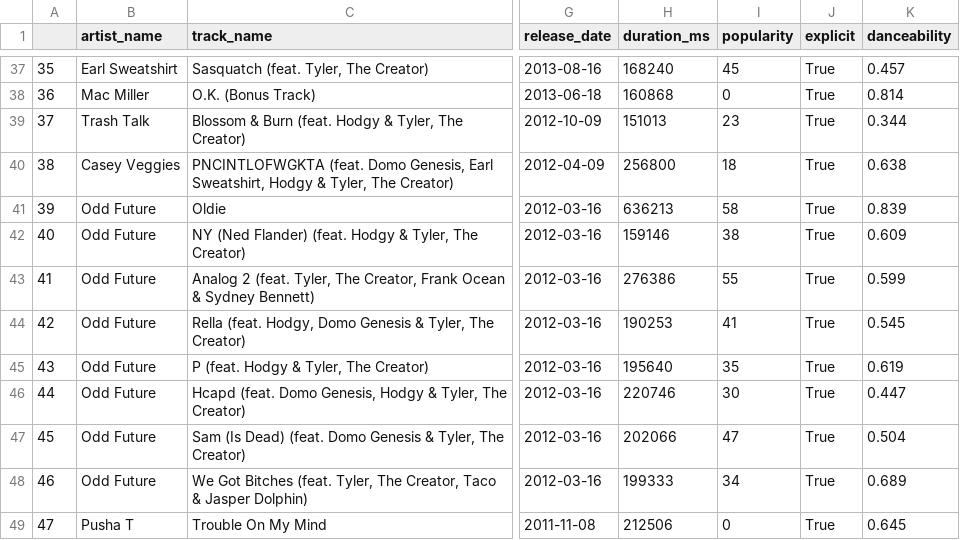
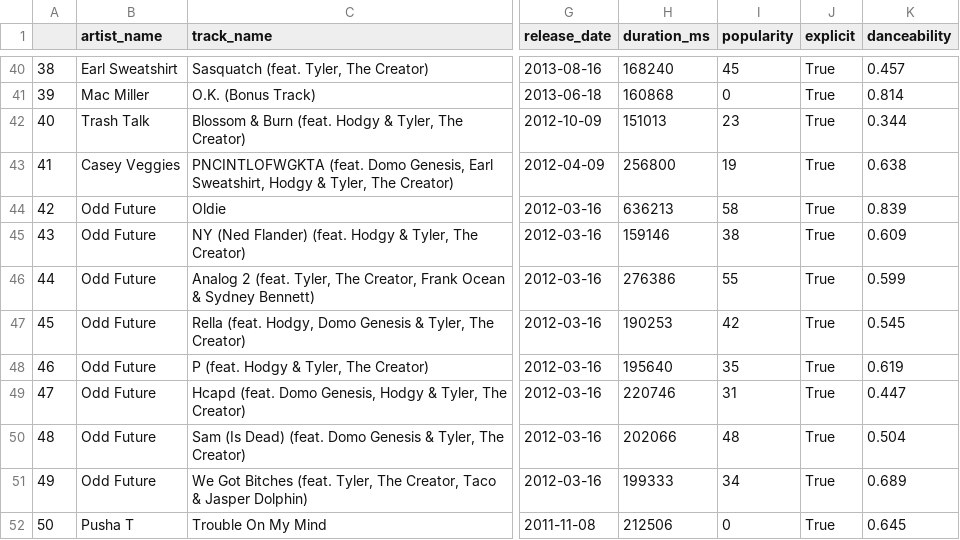
Before and after one commit to chik0di/spotify.dump, a CSV file: Tyler, The Creator/tyler_features.csv, drawn as a sheet; only a part is shown, gaps mark what is left out; addresses are those after the commit; the diff covers the shown part only; the diff names each change by its address in the sheet, - before the commit and + after, or states it on an @@ line.

```diff
--- a/Tyler, The Creator/tyler_features.csv
+++ b/Tyler, The Creator/tyler_features.csv
@@ column A renumbered between rows 3 and 59 @@
-I43 (popularity): 18
+I43 (popularity): 19
-I47 (popularity): 41
+I47 (popularity): 42
-I49 (popularity): 30
+I49 (popularity): 31
-I50 (popularity): 47
+I50 (popularity): 48
```
Also changed, not shown: 1 added row, 1 removed row, 2 moved rows and 16 edited cells elsewhere in this file.
